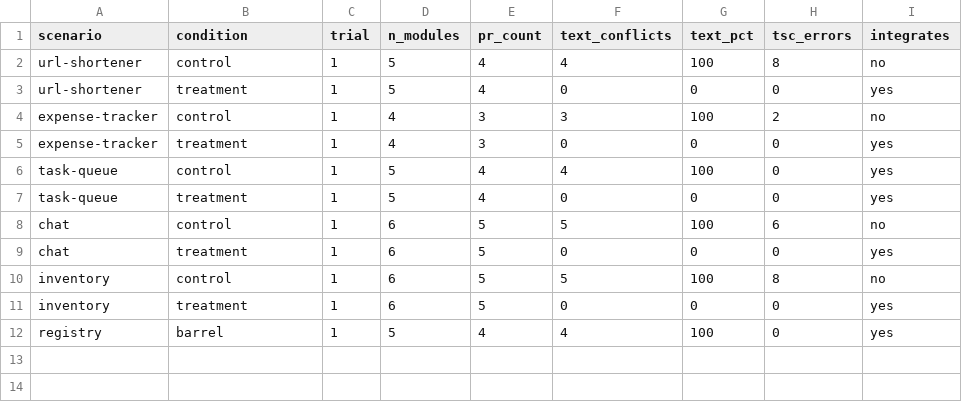
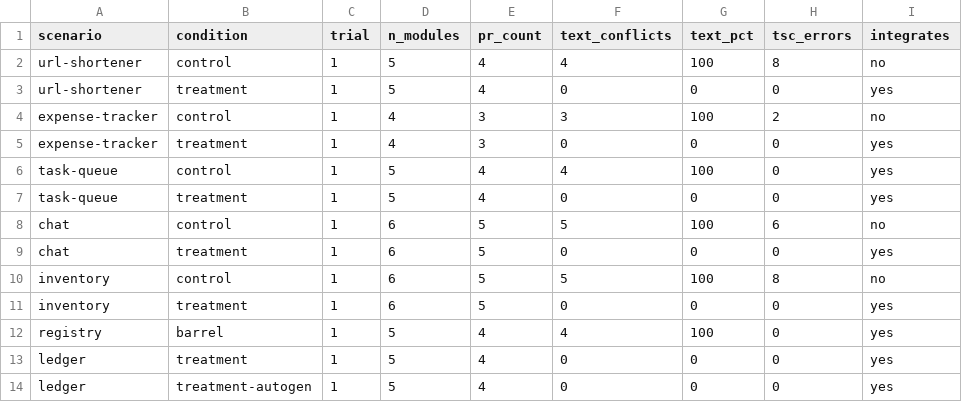
Before and after one commit to JainderBal/multiagent, a CSV file: docs/experiments/data/results.csv, drawn as a sheet.

```diff
--- a/docs/experiments/data/results.csv
+++ b/docs/experiments/data/results.csv
@@ -12 +12,3 @@ inventory,treatment,1,6,5,0,0,0,yes
 registry,barrel,1,5,4,4,100,0,yes
+ledger,treatment,1,5,4,0,0,0,yes
+ledger,treatment-autogen,1,5,4,0,0,0,yes
```
Also changed, not shown: 1 other file.
